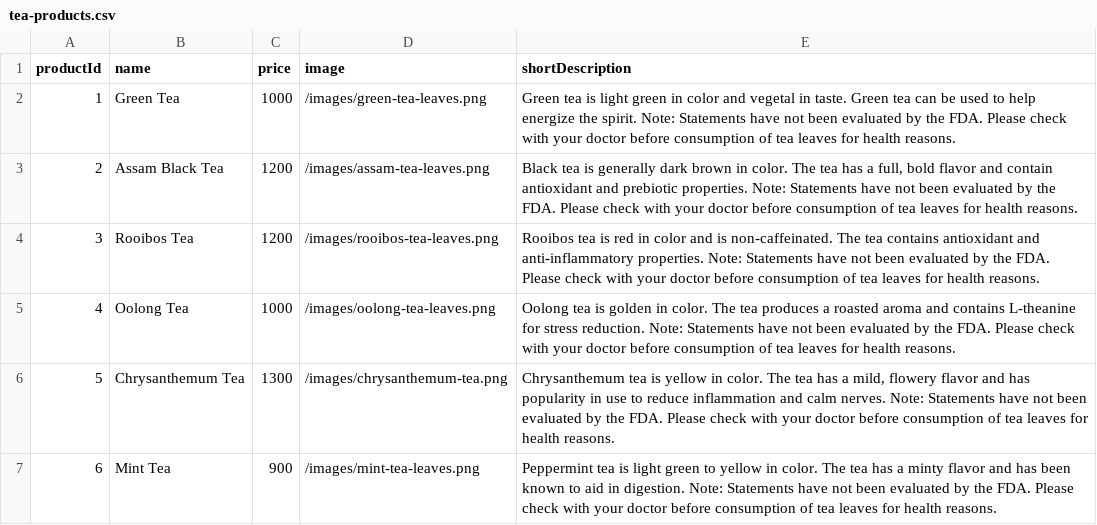
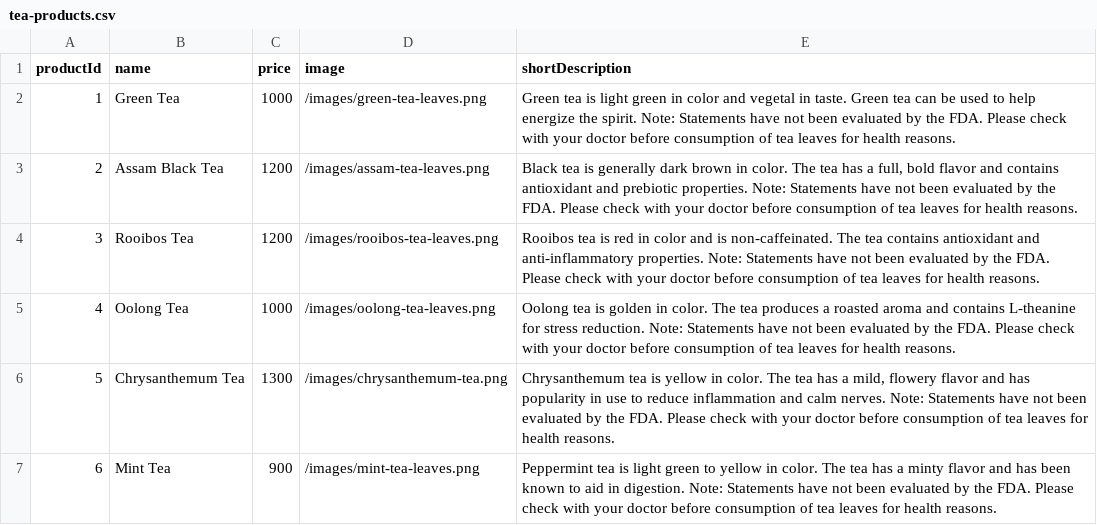
Before and after one commit to soyun0101/final-m32020-project, a CSV file: tea-products.csv, drawn as a sheet.

```diff
--- a/tea-products.csv
+++ b/tea-products.csv
@@ -2,3 +2,3 @@ productId,name,price,image,shortDescription
 1,Green Tea,1000,/images/green-tea-leaves.png,Green tea is light green in color and vegetal in taste. Green tea can be used to help energize the spirit. Note: Statements have not been evaluated by the FDA. Please check with your doctor before consumption of tea leaves for health reasons.
-2,Assam Black Tea,1200,/images/assam-tea-leaves.png,"Black tea is generally dark brown in color. The tea has a full, bold flavor and contain antioxidant and prebiotic properties. Note: Statements have not been evaluated by the FDA. Please check with your doctor before consumption of tea leaves for health reasons."
+2,Assam Black Tea,1200,/images/assam-tea-leaves.png,"Black tea is generally dark brown in color. The tea has a full, bold flavor and contains antioxidant and prebiotic properties. Note: Statements have not been evaluated by the FDA. Please check with your doctor before consumption of tea leaves for health reasons."
 3,Rooibos Tea,1200,/images/rooibos-tea-leaves.png,Rooibos tea is red in color and is non-caffeinated. The tea contains antioxidant and anti-inflammatory properties. Note: Statements have not been evaluated by the FDA. Please check with your doctor before consumption of tea leaves for health reasons.
```
Also changed, not shown: 3 other files.
